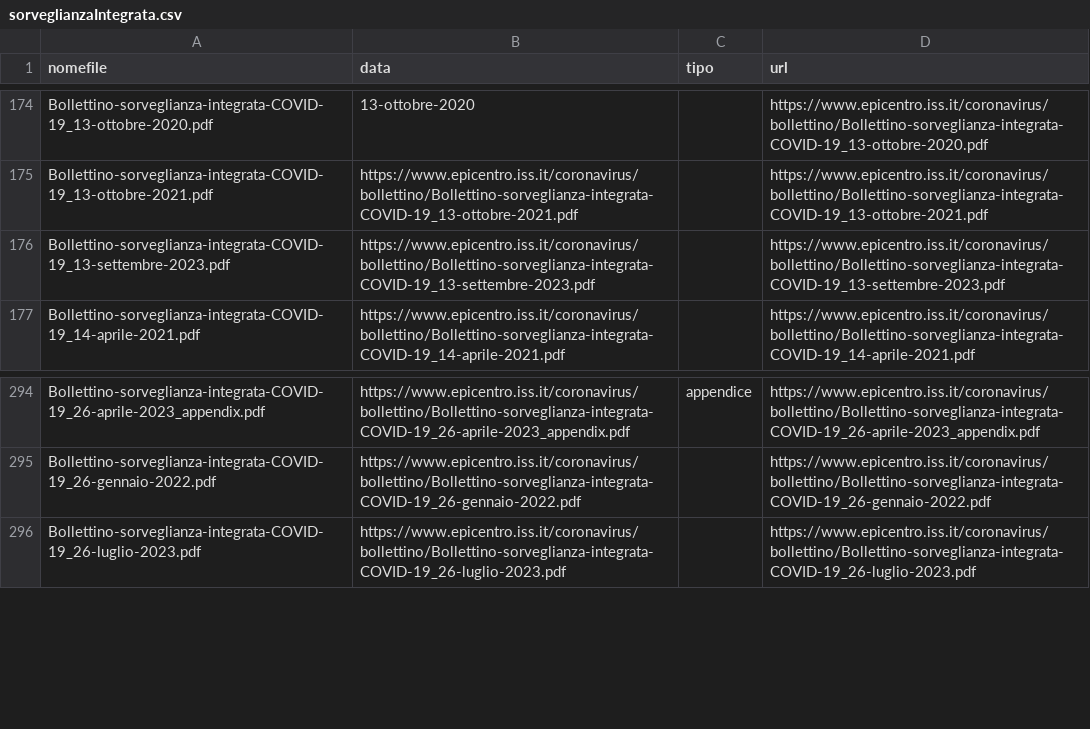
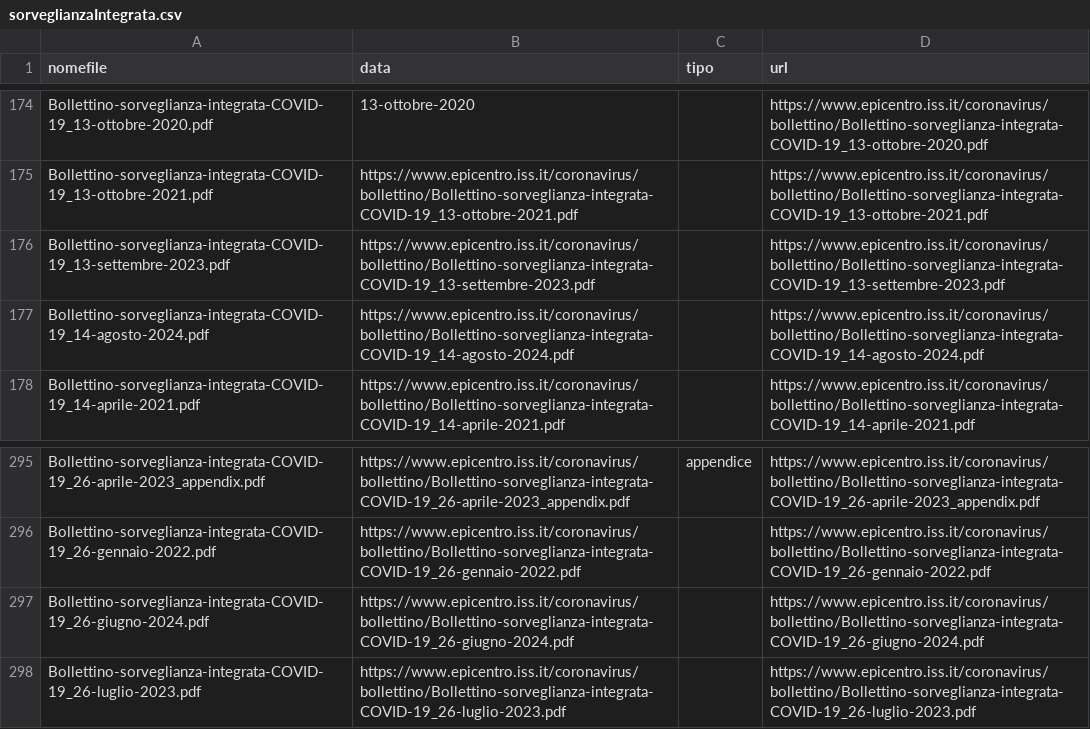
Before and after one commit to pcmasuzzo/datiBeneComuneMonitoraggio, a CSV file: catalogo/sorveglianzaIntegrata/output/sorveglianzaIntegrata.csv, drawn as a sheet; only a part is shown, gaps mark what is left out.

```diff
--- a/catalogo/sorveglianzaIntegrata/output/sorveglianzaIntegrata.csv
+++ b/catalogo/sorveglianzaIntegrata/output/sorveglianzaIntegrata.csv
@@ -176,2 +176,3 @@ Bollettino-sorveglianza-integrata-COVID-19_13-ottobre-2021.pdf,https://www.epice
 Bollettino-sorveglianza-integrata-COVID-19_13-settembre-2023.pdf,https://www.epicentro.iss.it/coronavirus/bollettino/Bollettino-sorveglianza-integrata-COVID-19_13-settembre-2023.pdf,,https://www.epicentro.iss.it/coronavirus/bollettino/Bollettino-sorveglianza-integrata-COVID-19_13-settembre-2023.pdf
+Bollettino-sorveglianza-integrata-COVID-19_14-agosto-2024.pdf,https://www.epicentro.iss.it/coronavirus/bollettino/Bollettino-sorveglianza-integrata-COVID-19_14-agosto-2024.pdf,,https://www.epicentro.iss.it/coronavirus/bollettino/Bollettino-sorveglianza-integrata-COVID-19_14-agosto-2024.pdf
 Bollettino-sorveglianza-integrata-COVID-19_14-aprile-2021.pdf,https://www.epicentro.iss.it/coronavirus/bollettino/Bollettino-sorveglianza-integrata-COVID-19_14-aprile-2021.pdf,,https://www.epicentro.iss.it/coronavirus/bollettino/Bollettino-sorveglianza-integrata-COVID-19_14-aprile-2021.pdf
@@ -295,2 +296,3 @@ Bollettino-sorveglianza-integrata-COVID-19_26-aprile-2023_appendix.pdf,https://w
 Bollettino-sorveglianza-integrata-COVID-19_26-gennaio-2022.pdf,https://www.epicentro.iss.it/coronavirus/bollettino/Bollettino-sorveglianza-integrata-COVID-19_26-gennaio-2022.pdf,,https://www.epicentro.iss.it/coronavirus/bollettino/Bollettino-sorveglianza-integrata-COVID-19_26-gennaio-2022.pdf
+Bollettino-sorveglianza-integrata-COVID-19_26-giugno-2024.pdf,https://www.epicentro.iss.it/coronavirus/bollettino/Bollettino-sorveglianza-integrata-COVID-19_26-giugno-2024.pdf,,https://www.epicentro.iss.it/coronavirus/bollettino/Bollettino-sorveglianza-integrata-COVID-19_26-giugno-2024.pdf
 Bollettino-sorveglianza-integrata-COVID-19_26-luglio-2023.pdf,https://www.epicentro.iss.it/coronavirus/bollettino/Bollettino-sorveglianza-integrata-COVID-19_26-luglio-2023.pdf,,https://www.epicentro.iss.it/coronavirus/bollettino/Bollettino-sorveglianza-integrata-COVID-19_26-luglio-2023.pdf
```
Also changed, not shown: catalogo/sorveglianzaIntegrata/script/processing/lista.csv, 1 other file.
